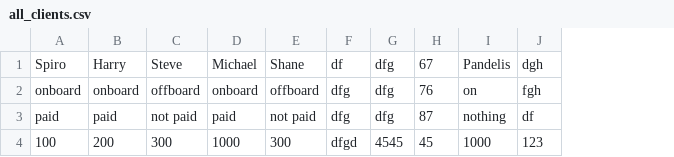
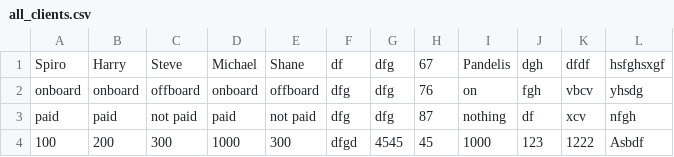
Before and after one commit to PandelisT/python-crm-app, a CSV file: all_clients.csv, drawn as a sheet; the diff names each change by its address in the sheet, - before the commit and + after, or states it on an @@ line.

Commit message:
Added other logs and started on updating client table option

```diff
--- a/all_clients.csv
+++ b/all_clients.csv
+column K, rows 1-4: dfdf | vbcv | xcv | 1222
+column L, rows 1-4: hsfghsxgf | yhsdg | nfgh | Asbdf
```
Also changed, not shown: 5 other files.
